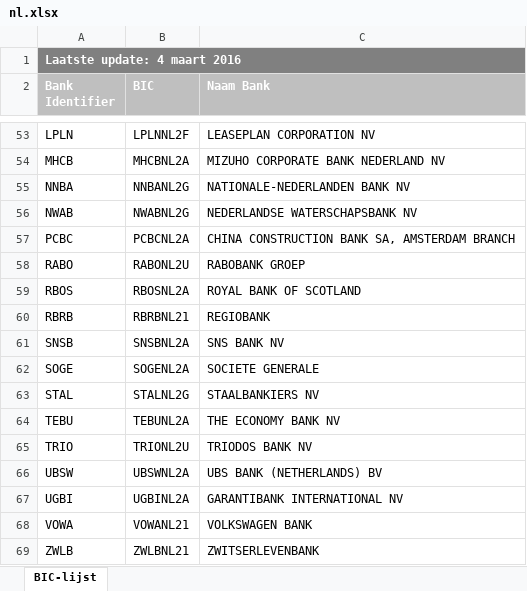
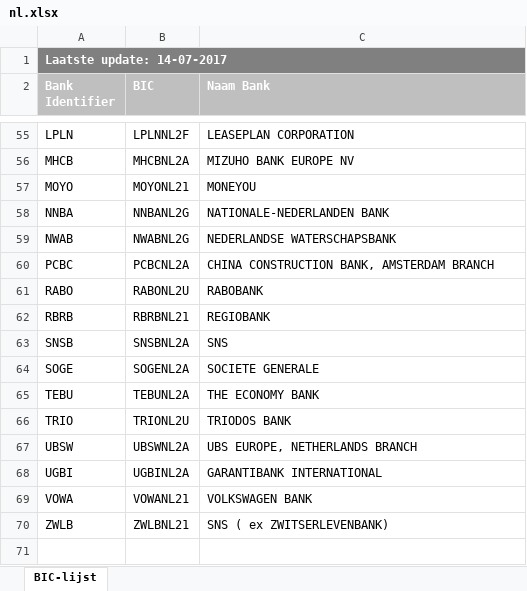
Before and after one commit to apilayer/goiban-data-loader, an Excel workbook: data/nl.xlsx, sheet BIC-lijst, drawn as a sheet; only a part is shown, gaps mark what is left out; values as stored, in another font and other column widths than the file's, no borders; removed rows and columns are numbered as before the commit, all else as after; the diff covers the shown part only; the diff names each change by its address in the sheet, - before the commit and + after, or states it on an @@ line.

```diff
--- a/data/nl.xlsx (sheet BIC-lijst)
+++ b/data/nl.xlsx (sheet BIC-lijst)
-A1 (Bank Identifier): Laatste update: 4 maart 2016
+A1 (Bank Identifier): Laatste update: 14-07-2017
-C55 (Naam Bank): LEASEPLAN CORPORATION NV
+C55 (Naam Bank): LEASEPLAN CORPORATION
-C56 (Naam Bank): MIZUHO CORPORATE BANK NEDERLAND NV
+C56 (Naam Bank): MIZUHO BANK EUROPE NV
+row 57: MOYO | MOYONL21 | MONEYOU
-C58 (Naam Bank): NATIONALE-NEDERLANDEN BANK NV
+C58 (Naam Bank): NATIONALE-NEDERLANDEN BANK
-C59 (Naam Bank): NEDERLANDSE WATERSCHAPSBANK NV
+C59 (Naam Bank): NEDERLANDSE WATERSCHAPSBANK
-C60 (Naam Bank): CHINA CONSTRUCTION BANK SA, AMSTERDAM BRANCH
+C60 (Naam Bank): CHINA CONSTRUCTION BANK, AMSTERDAM BRANCH
-C61 (Naam Bank): RABOBANK GROEP
+C61 (Naam Bank): RABOBANK
-row 59: RBOS | RBOSNL2A | ROYAL BANK OF SCOTLAND
-C63 (Naam Bank): SNS BANK NV
+C63 (Naam Bank): SNS
-row 63: STAL | STALNL2G | STAALBANKIERS NV
-C65 (Naam Bank): THE ECONOMY BANK NV
+C65 (Naam Bank): THE ECONOMY BANK
-C66 (Naam Bank): TRIODOS BANK NV
+C66 (Naam Bank): TRIODOS BANK
-C67 (Naam Bank): UBS BANK (NETHERLANDS) BV
+C67 (Naam Bank): UBS EUROPE, NETHERLANDS BRANCH
-C68 (Naam Bank): GARANTIBANK INTERNATIONAL NV
+C68 (Naam Bank): GARANTIBANK INTERNATIONAL
-C70 (Naam Bank): ZWITSERLEVENBANK
+C70 (Naam Bank): SNS ( ex ZWITSERLEVENBANK)
```
Also changed, not shown: 2 added rows and 38 edited cells elsewhere in this sheet, 3 other files.
